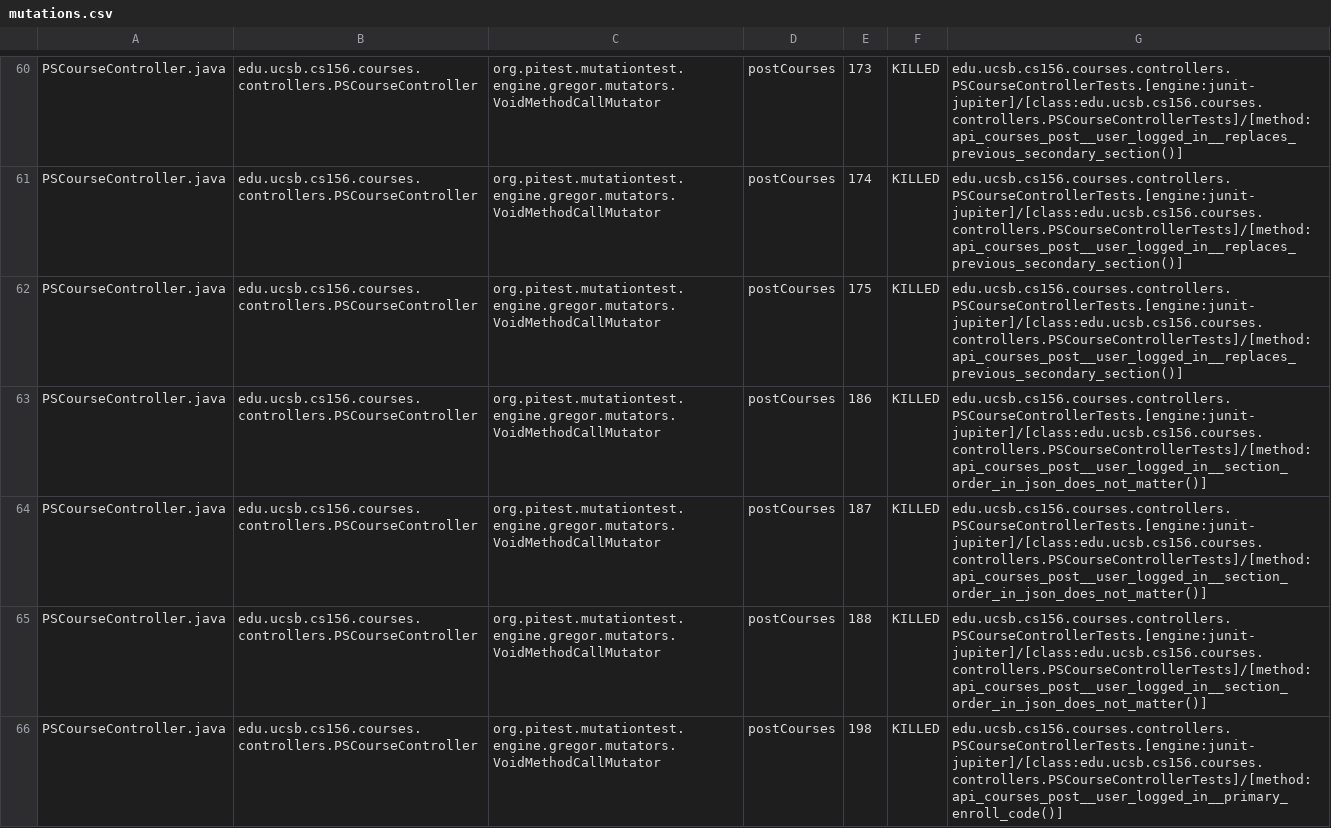
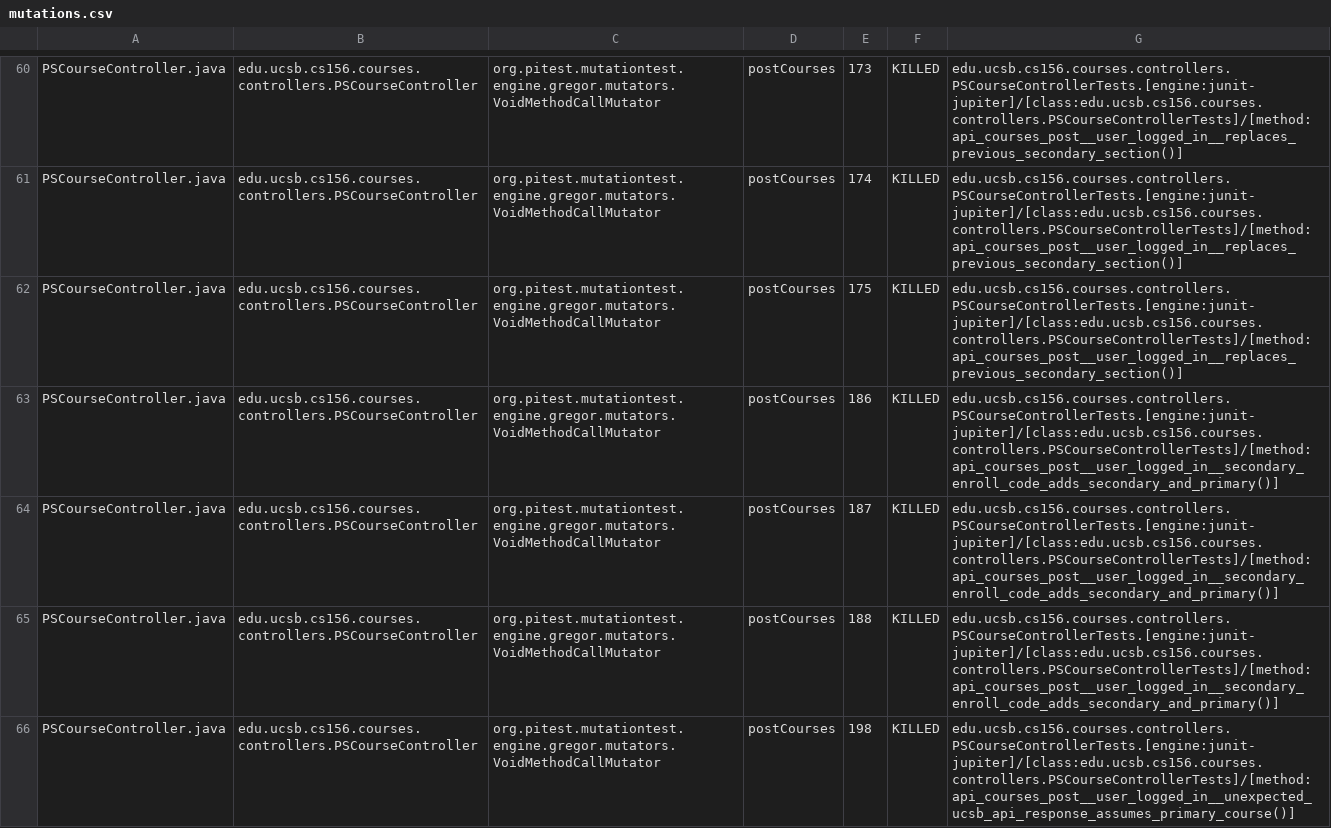
Before and after one commit to ucsb-cs156-s25/proj-courses-s25-03, a CSV file: prs/48/pitest/mutations.csv, drawn as a sheet; only a part is shown, gaps mark what is left out; the diff covers the shown part only.

Commit message:
Deploying to gh-pages from @ ucsb-cs156-s25/proj-courses-s25-03@b959dff5c4d239be86c1e5a001f9d1006bddb69d 🚀

```diff
--- a/prs/48/pitest/mutations.csv
+++ b/prs/48/pitest/mutations.csv
@@ -62,5 +62,5 @@ PSCourseController.java,edu.ucsb.cs156.courses.controllers.PSCourseController,or
 PSCourseController.java,edu.ucsb.cs156.courses.controllers.PSCourseController,org.pitest.mutationtest.engine.gregor.mutators.VoidMethodCallMutator,postCourses,175,KILLED,edu.ucsb.cs156.courses.controllers.PSCourseControllerTests.[engine:junit-jupiter]/[class:edu.ucsb.cs156.courses.controllers.PSCourseControllerTests]/[method:api_courses_post__user_logged_in__replaces_previous_secondary_section()]
-PSCourseController.java,edu.ucsb.cs156.courses.controllers.PSCourseController,org.pitest.mutationtest.engine.gregor.mutators.VoidMethodCallMutator,postCourses,186,KILLED,edu.ucsb.cs156.courses.controllers.PSCourseControllerTests.[engine:junit-jupiter]/[class:edu.ucsb.cs156.courses.controllers.PSCourseControllerTests]/[method:api_courses_post__user_logged_in__section_order_in_json_does_not_matter()]
-PSCourseController.java,edu.ucsb.cs156.courses.controllers.PSCourseController,org.pitest.mutationtest.engine.gregor.mutators.VoidMethodCallMutator,postCourses,187,KILLED,edu.ucsb.cs156.courses.controllers.PSCourseControllerTests.[engine:junit-jupiter]/[class:edu.ucsb.cs156.courses.controllers.PSCourseControllerTests]/[method:api_courses_post__user_logged_in__section_order_in_json_does_not_matter()]
-PSCourseController.java,edu.ucsb.cs156.courses.controllers.PSCourseController,org.pitest.mutationtest.engine.gregor.mutators.VoidMethodCallMutator,postCourses,188,KILLED,edu.ucsb.cs156.courses.controllers.PSCourseControllerTests.[engine:junit-jupiter]/[class:edu.ucsb.cs156.courses.controllers.PSCourseControllerTests]/[method:api_courses_post__user_logged_in__section_order_in_json_does_not_matter()]
-PSCourseController.java,edu.ucsb.cs156.courses.controllers.PSCourseController,org.pitest.mutationtest.engine.gregor.mutators.VoidMethodCallMutator,postCourses,198,KILLED,edu.ucsb.cs156.courses.controllers.PSCourseControllerTests.[engine:junit-jupiter]/[class:edu.ucsb.cs156.courses.controllers.PSCourseControllerTests]/[method:api_courses_post__user_logged_in__primary_enroll_code()]
+PSCourseController.java,edu.ucsb.cs156.courses.controllers.PSCourseController,org.pitest.mutationtest.engine.gregor.mutators.VoidMethodCallMutator,postCourses,186,KILLED,edu.ucsb.cs156.courses.controllers.PSCourseControllerTests.[engine:junit-jupiter]/[class:edu.ucsb.cs156.courses.controllers.PSCourseControllerTests]/[method:api_courses_post__user_logged_in__secondary_enroll_code_adds_secondary_and_primary()]
+PSCourseController.java,edu.ucsb.cs156.courses.controllers.PSCourseController,org.pitest.mutationtest.engine.gregor.mutators.VoidMethodCallMutator,postCourses,187,KILLED,edu.ucsb.cs156.courses.controllers.PSCourseControllerTests.[engine:junit-jupiter]/[class:edu.ucsb.cs156.courses.controllers.PSCourseControllerTests]/[method:api_courses_post__user_logged_in__secondary_enroll_code_adds_secondary_and_primary()]
+PSCourseController.java,edu.ucsb.cs156.courses.controllers.PSCourseController,org.pitest.mutationtest.engine.gregor.mutators.VoidMethodCallMutator,postCourses,188,KILLED,edu.ucsb.cs156.courses.controllers.PSCourseControllerTests.[engine:junit-jupiter]/[class:edu.ucsb.cs156.courses.controllers.PSCourseControllerTests]/[method:api_courses_post__user_logged_in__secondary_enroll_code_adds_secondary_and_primary()]
+PSCourseController.java,edu.ucsb.cs156.courses.controllers.PSCourseController,org.pitest.mutationtest.engine.gregor.mutators.VoidMethodCallMutator,postCourses,198,KILLED,edu.ucsb.cs156.courses.controllers.PSCourseControllerTests.[engine:junit-jupiter]/[class:edu.ucsb.cs156.courses.controllers.PSCourseControllerTests]/[method:api_courses_post__user_logged_in__unexpected_ucsb_api_response_assumes_primary_course()]
```
Also changed, not shown: 47 edited cells elsewhere in this file, 52 other files.
